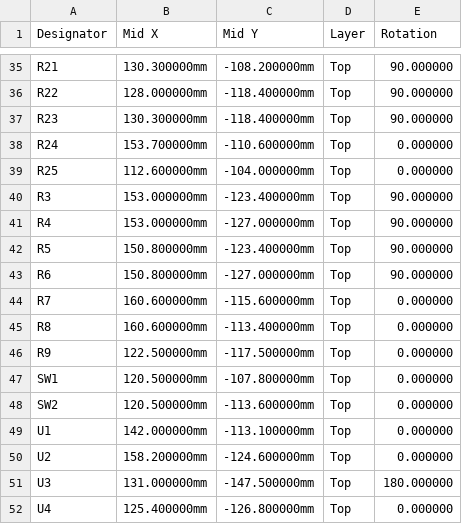
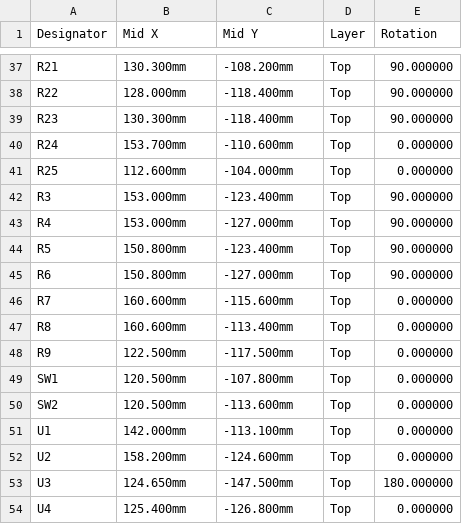
Before and after one commit to clintval/esphome-kaidi-desk, a CSV file: hardware/kaidi-desk-positions.csv, drawn as a sheet; only a part is shown, gaps mark what is left out; addresses are those after the commit; the diff covers the shown part only; the diff names each change by its address in the sheet, - before the commit and + after, or states it on an @@ line.

```diff
--- a/hardware/kaidi-desk-positions.csv
+++ b/hardware/kaidi-desk-positions.csv
-B37 (Mid X): 130.300000mm
+B37 (Mid X): 130.300mm
-C37 (Mid Y): -108.200000mm
+C37 (Mid Y): -108.200mm
-B38 (Mid X): 128.000000mm
+B38 (Mid X): 128.000mm
-C38:C39 (Mid Y): -118.400000mm
+C38:C39 (Mid Y): -118.400mm
-B39 (Mid X): 130.300000mm
+B39 (Mid X): 130.300mm
-B40 (Mid X): 153.700000mm
+B40 (Mid X): 153.700mm
-C40 (Mid Y): -110.600000mm
+C40 (Mid Y): -110.600mm
-B41 (Mid X): 112.600000mm
+B41 (Mid X): 112.600mm
-C41 (Mid Y): -104.000000mm
+C41 (Mid Y): -104.000mm
-B42:B43 (Mid X): 153.000000mm
+B42:B43 (Mid X): 153.000mm
-C42 (Mid Y): -123.400000mm
+C42 (Mid Y): -123.400mm
-C43 (Mid Y): -127.000000mm
+C43 (Mid Y): -127.000mm
-B44:B45 (Mid X): 150.800000mm
+B44:B45 (Mid X): 150.800mm
-C44 (Mid Y): -123.400000mm
+C44 (Mid Y): -123.400mm
-C45 (Mid Y): -127.000000mm
+C45 (Mid Y): -127.000mm
-B46:B47 (Mid X): 160.600000mm
+B46:B47 (Mid X): 160.600mm
-C46 (Mid Y): -115.600000mm
+C46 (Mid Y): -115.600mm
-C47 (Mid Y): -113.400000mm
+C47 (Mid Y): -113.400mm
-B48 (Mid X): 122.500000mm
+B48 (Mid X): 122.500mm
-C48 (Mid Y): -117.500000mm
+C48 (Mid Y): -117.500mm
-B49:B50 (Mid X): 120.500000mm
+B49:B50 (Mid X): 120.500mm
-C49 (Mid Y): -107.800000mm
+C49 (Mid Y): -107.800mm
-C50 (Mid Y): -113.600000mm
+C50 (Mid Y): -113.600mm
-B51 (Mid X): 142.000000mm
+B51 (Mid X): 142.000mm
-C51 (Mid Y): -113.100000mm
+C51 (Mid Y): -113.100mm
-B52 (Mid X): 158.200000mm
+B52 (Mid X): 158.200mm
-C52 (Mid Y): -124.600000mm
+C52 (Mid Y): -124.600mm
-B53 (Mid X): 131.000000mm
+B53 (Mid X): 124.650mm
-C53 (Mid Y): -147.500000mm
+C53 (Mid Y): -147.500mm
-B54 (Mid X): 125.400000mm
+B54 (Mid X): 125.400mm
-C54 (Mid Y): -126.800000mm
+C54 (Mid Y): -126.800mm
```
Also changed, not shown: 2 added rows and 74 edited cells elsewhere in this file, hardware/kaidi-desk-bom.csv, 44 other files.
